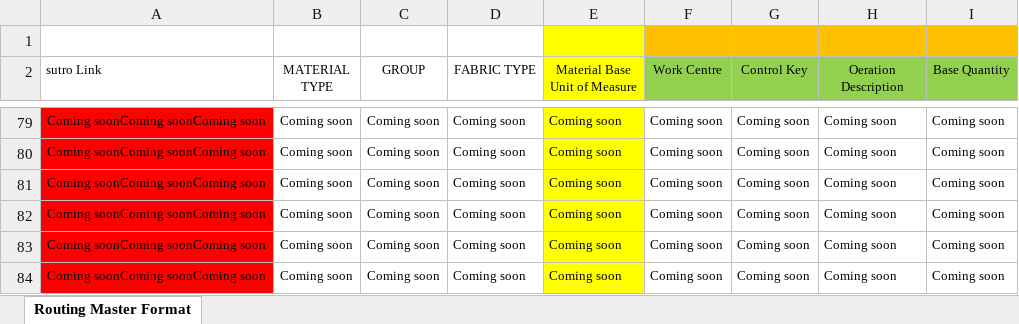
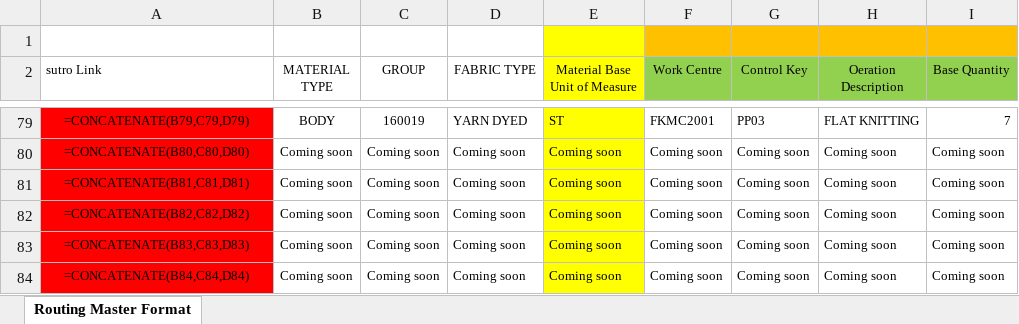
Before and after one commit to zakariaalammithu/ZBOM, an Excel workbook: desktop-client/seed-data/Routing Upload File Master.xlsx, sheet Routing Master Format, drawn as a sheet; only a part is shown, gaps mark what is left out; values as stored, in another font and other column widths than the file's, no borders; formulas without a stored value are shown as written; the diff covers the shown part only; the diff names each change by its address in the sheet, - before the commit and + after, or states it on an @@ line.

Commit message:
Routing master + online lookup: add BODY 160019 (FKMC2001, base qty 7)
User's routing master has 2 custom rows (BODY 160019 SOLID/YARN DYED,
Flat Knitting, FKMC2001, base quantity 7) that were missing from the
seed master and from the online routing lookup, so Routing on the
website could not match BODY 160019 materials. Added the rows to the
seed master and rebuilt routing-lookup.json (76 -> 78 entries).

```diff
--- a/desktop-client/seed-data/Routing Upload File Master.xlsx (sheet Routing Master Format)
+++ b/desktop-client/seed-data/Routing Upload File Master.xlsx (sheet Routing Master Format)
-A79 (sutro Link): Coming soonComing soonComing soon
+A79 (sutro Link): =CONCATENATE(B79,C79,D79)
-B79 (MATERIAL TYPE): Coming soon
+B79 (MATERIAL TYPE): BODY
-C79 (GROUP): Coming soon
+C79 (GROUP): 160019
-D79 (FABRIC TYPE): Coming soon
+D79 (FABRIC TYPE): YARN DYED
-E79 (Material Base Unit of Measure): Coming soon
+E79 (Material Base Unit of Measure): ST
-F79 (Work Centre): Coming soon
+F79 (Work Centre): FKMC2001
-G79 (Control Key): Coming soon
+G79 (Control Key): PP03
-H79 (Oeration Description): Coming soon
+H79 (Oeration Description): FLAT KNITTING
-I79 (Base Quantity): Coming soon
+I79 (Base Quantity): 7
-A80 (sutro Link): Coming soonComing soonComing soon
+A80 (sutro Link): =CONCATENATE(B80,C80,D80)
-A81 (sutro Link): Coming soonComing soonComing soon
+A81 (sutro Link): =CONCATENATE(B81,C81,D81)
-A82 (sutro Link): Coming soonComing soonComing soon
+A82 (sutro Link): =CONCATENATE(B82,C82,D82)
-A83 (sutro Link): Coming soonComing soonComing soon
+A83 (sutro Link): =CONCATENATE(B83,C83,D83)
-A84 (sutro Link): Coming soonComing soonComing soon
+A84 (sutro Link): =CONCATENATE(B84,C84,D84)
```
Also changed, not shown: 84 edited cells elsewhere in this sheet, 1 other file.
